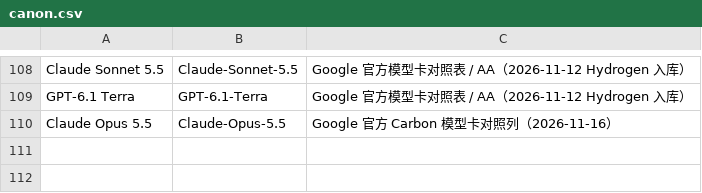
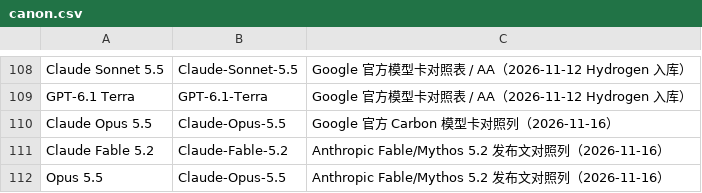
Before and after one commit to Brando-2077/model-radar, a CSV file: data/canon.csv, drawn as a sheet; only a part is shown, gaps mark what is left out; the diff names each change by its address in the sheet, - before the commit and + after, or states it on an @@ line.

```diff
--- a/data/canon.csv
+++ b/data/canon.csv
+row 111: Claude Fable 5.2 | Claude-Fable-5.2 | Anthropic Fable/Mythos 5.2 发布文对照列（2026-11-16）
+row 112: Opus 5.5 | Claude-Opus-5.5 | Anthropic Fable/Mythos 5.2 发布文对照列（2026-11-16）
```
Also changed, not shown: data/mapping.csv, data/models.csv, 6 other files.
